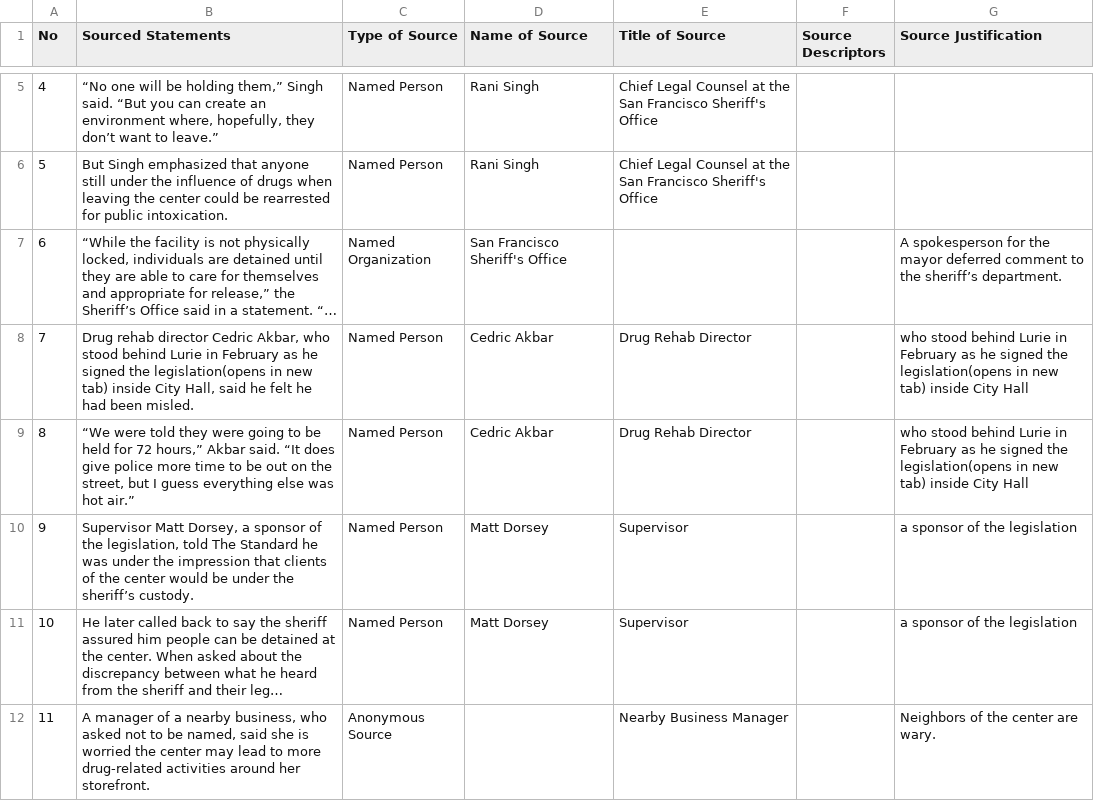
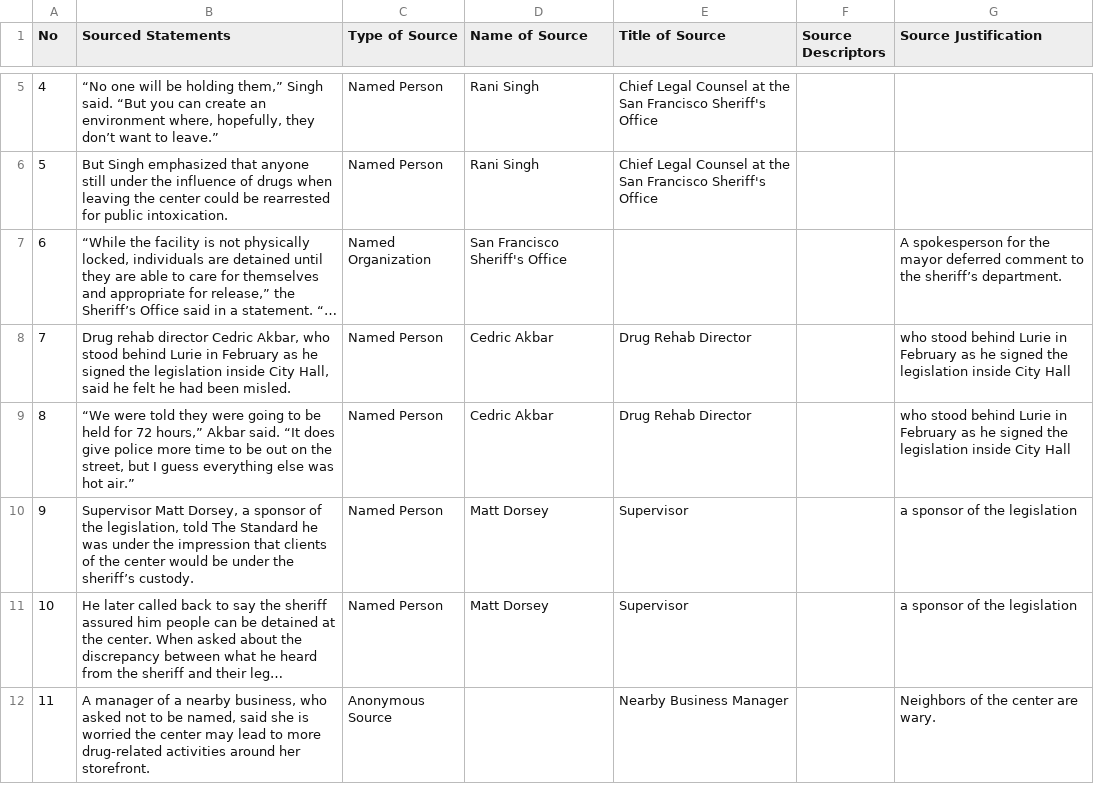
Before and after one commit to MarkkulaCenterJMEthics/llms-journ-sourcing, a CSV file: benchmarking/GT data/GT-II/77-SF_Drug_Detention.csv, drawn as a sheet; only a part is shown, gaps mark what is left out; long unchanged cells end in …; the diff names each change by its address in the sheet, - before the commit and + after, or states it on an @@ line.

```diff
--- a/benchmarking/GT data/GT-II/77-SF_Drug_Detention.csv
+++ b/benchmarking/GT data/GT-II/77-SF_Drug_Detention.csv
-B8 (Sourced Statements): …signed the legislation(opens in new tab) inside City…
+B8 (Sourced Statements): …signed the legislation inside City…
-G8:G9 (Source Justification): …signed the legislation(opens in new tab) inside City…
+G8:G9 (Source Justification): …signed the legislation inside City…
```
Also changed, not shown: 2 other files.
